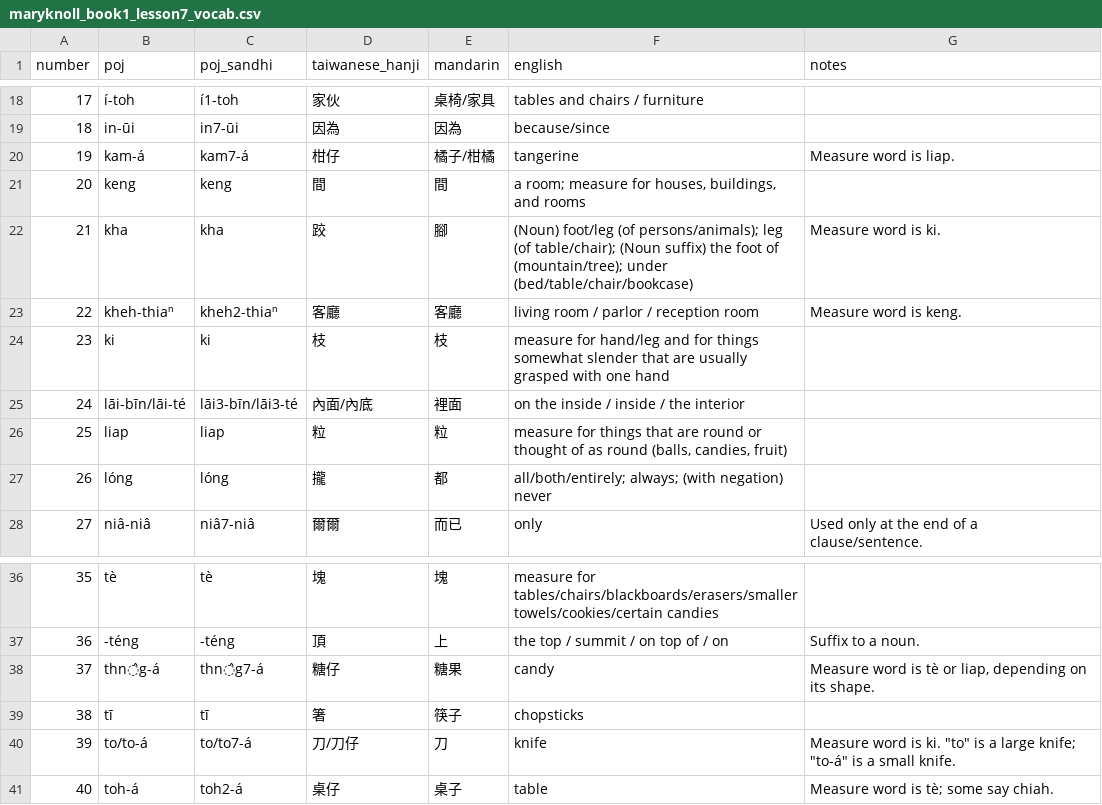
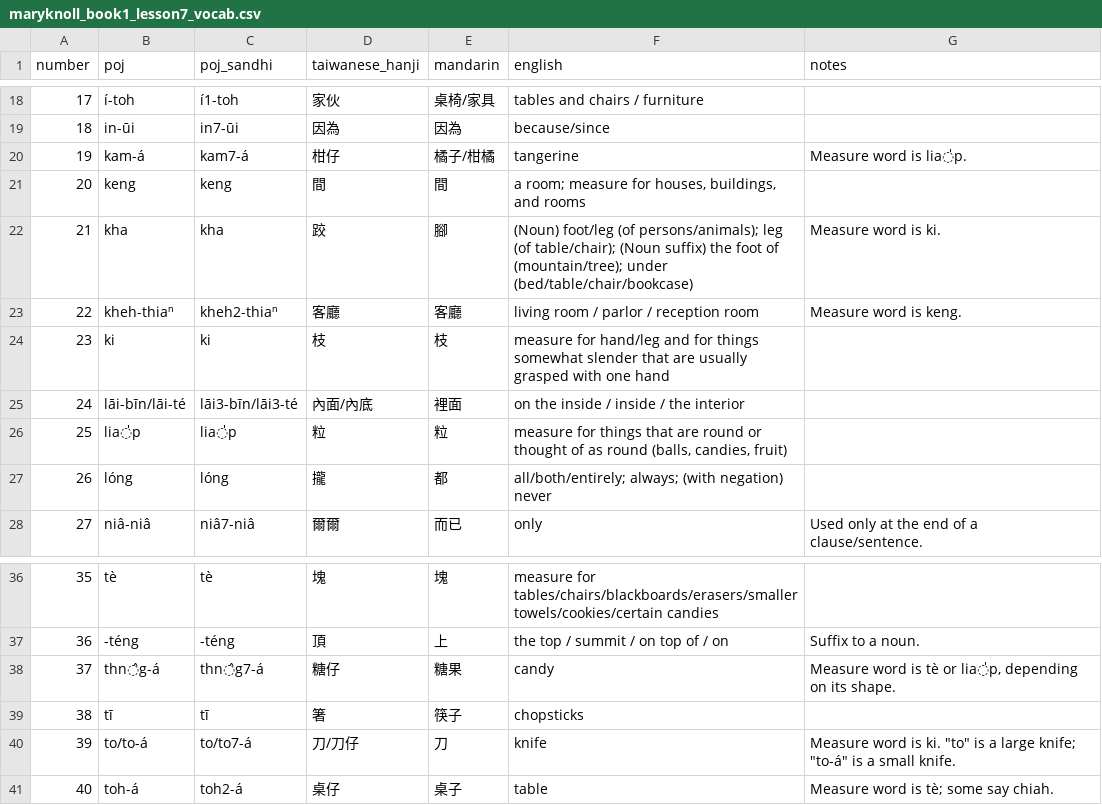
Before and after one commit to mchaver/taiwanese-anki-decks, a CSV file: maryknoll-book-1/csv/maryknoll_book1_lesson7_vocab.csv, drawn as a sheet; only a part is shown, gaps mark what is left out.

```diff
--- a/maryknoll-book-1/csv/maryknoll_book1_lesson7_vocab.csv
+++ b/maryknoll-book-1/csv/maryknoll_book1_lesson7_vocab.csv
@@ -19,3 +19,3 @@ number,poj,poj_sandhi,taiwanese_hanji,mandarin,english,notes
 18,in-ūi,in7-ūi,因為,因為,because/since,
-19,kam-á,kam7-á,柑仔,橘子/柑橘,tangerine,Measure word is liap.
+19,kam-á,kam7-á,柑仔,橘子/柑橘,tangerine,Measure word is lia̍p.
 20,keng,keng,間,間,"a room; measure for houses, buildings, and rooms",
@@ -25,3 +25,3 @@ number,poj,poj_sandhi,taiwanese_hanji,mandarin,english,notes
 24,lāi-bīn/lāi-té,lāi3-bīn/lāi3-té,內面/內底,裡面,on the inside / inside / the interior,
-25,liap,liap,粒,粒,"measure for things that are round or thought of as round (balls, candies, fruit)",
+25,lia̍p,lia̍p,粒,粒,"measure for things that are round or thought of as round (balls, candies, fruit)",
 26,lóng,lóng,攏,都,all/both/entirely; always; (with negation) never,
@@ -37,3 +37,3 @@ number,poj,poj_sandhi,taiwanese_hanji,mandarin,english,notes
 36,-téng,-téng,頂,上,the top / summit / on top of / on,Suffix to a noun.
-37,thn̂g-á,thn̂g7-á,糖仔,糖果,candy,"Measure word is tè or liap, depending on its shape."
+37,thn̂g-á,thn̂g7-á,糖仔,糖果,candy,"Measure word is tè or lia̍p, depending on its shape."
 38,tī,tī,箸,筷子,chopsticks,
```
Also changed, not shown: maryknoll-book-1/csv/maryknoll_book1_lesson7_examples.csv, 4 other files.
